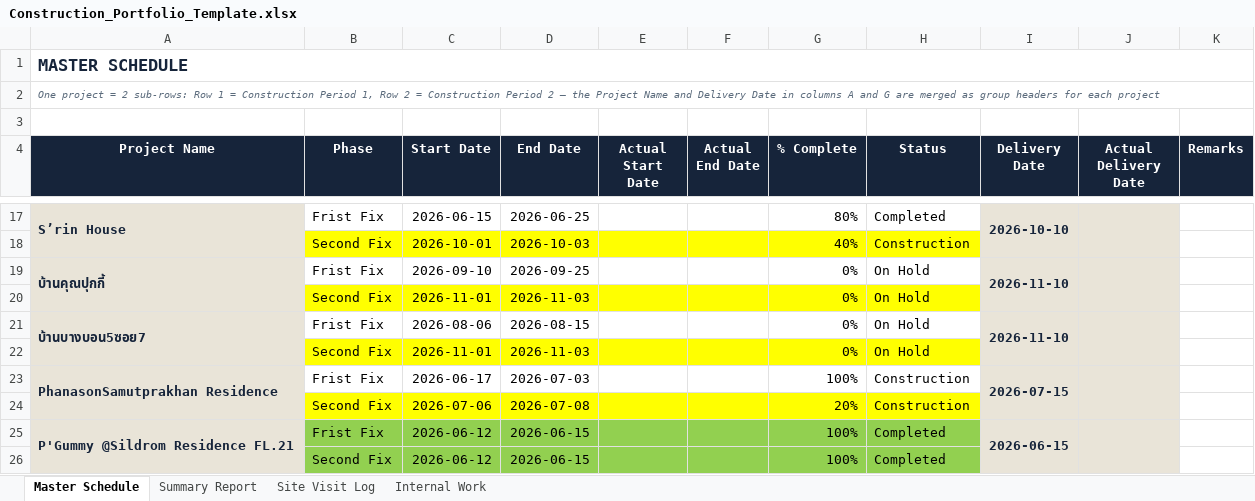
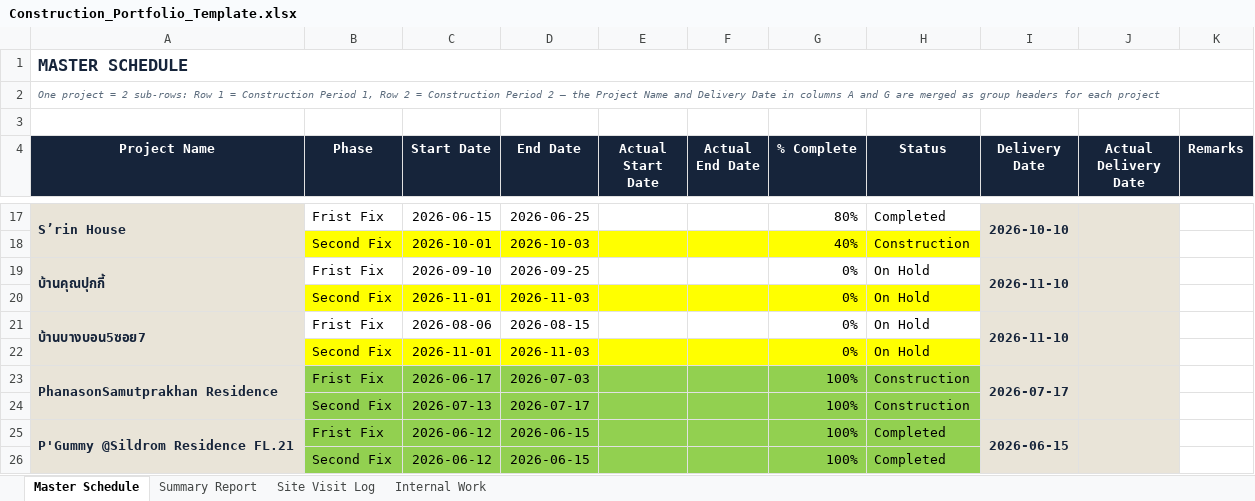
Before and after one commit to wyuwachotiphan-crypto/CM-Dashborad, an Excel workbook: Construction_Portfolio_Template.xlsx, sheet Master Schedule, drawn as a sheet; only a part is shown, gaps mark what is left out; values as stored, in another font and other column widths than the file's, no borders; the diff names each change by its address in the sheet, - before the commit and + after, or states it on an @@ line.

```diff
--- a/Construction_Portfolio_Template.xlsx (sheet Master Schedule)
+++ b/Construction_Portfolio_Template.xlsx (sheet Master Schedule)
-B23:H23 fill: none
+B23:H23 fill: #92D050
-I23 (Delivery Date): 2026-07-15
+I23 (Delivery Date): 2026-07-17
-B24:H24 fill: #FFFF00
+B24:H24 fill: #92D050
-C24 (Start Date): 2026-07-06
+C24 (Start Date): 2026-07-13
-D24 (End Date): 2026-07-08
+D24 (End Date): 2026-07-17
-G24 (% Complete): 20%
+G24 (% Complete): 100%
```
Also changed, not shown: sheet Summary Report.
